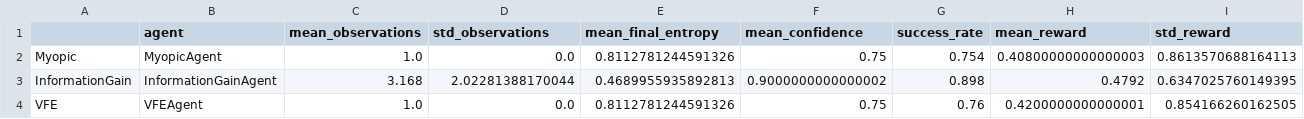
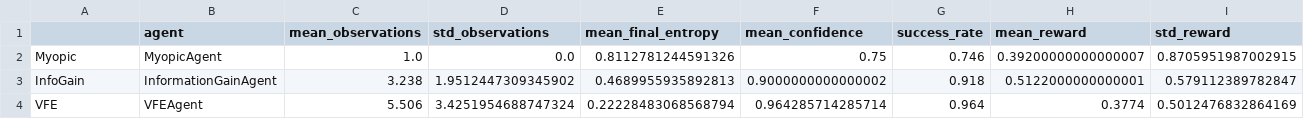
Before and after one commit to PatrickAllenCooper/rho_aif, a CSV file: results_summary.csv, drawn as a sheet.

```diff
--- a/results_summary.csv
+++ b/results_summary.csv
@@ -1,4 +1,4 @@
 ,agent,mean_observations,std_observations,mean_final_entropy,mean_confidence,success_rate,mean_reward,std_reward
-Myopic,MyopicAgent,1.0,0.0,0.8112781244591326,0.75,0.754,0.40800000000000003,0.8613570688164113
-InformationGain,InformationGainAgent,3.168,2.02281388170044,0.4689955935892813,0.9000000000000002,0.898,0.4792,0.6347025760149395
-VFE,VFEAgent,1.0,0.0,0.8112781244591326,0.75,0.76,0.4200000000000001,0.854166260162505
+Myopic,MyopicAgent,1.0,0.0,0.8112781244591326,0.75,0.746,0.39200000000000007,0.8705951987002915
+InfoGain,InformationGainAgent,3.238,1.9512447309345902,0.4689955935892813,0.9000000000000002,0.918,0.5122000000000001,0.579112389782847
+VFE,VFEAgent,5.506,3.4251954688747324,0.22228483068568794,0.964285714285714,0.964,0.3774,0.5012476832864169
```
Also changed, not shown: 21 other files.
